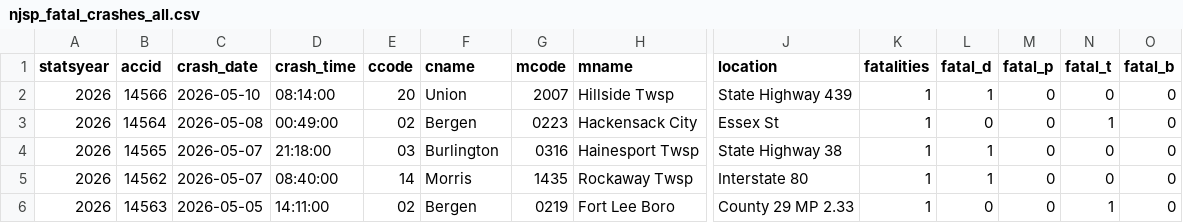
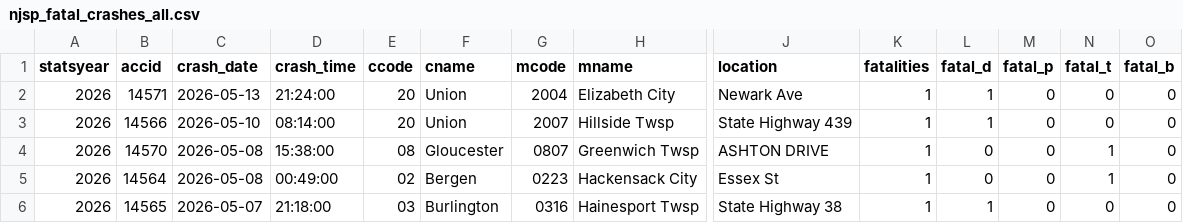
Before and after one commit to unneccesary-roughage/nj-crashes, a CSV file: exports/njsp_fatal_crashes_all.csv, drawn as a sheet; only a part is shown, gaps mark what is left out; the shorter side is filled out with more unchanged rows; rows hold the shown columns only; the diff names each change by its address in the sheet, - before the commit and + after, or states it on an @@ line.

```diff
--- a/exports/njsp_fatal_crashes_all.csv
+++ b/exports/njsp_fatal_crashes_all.csv
+row 2: 2026 | 14571 | 2026-05-13 | 21:24:00 | 20 | Union | 2004 | Elizabeth City | Newark Ave | 1 | 1 | 0 | 0 | 0
+row 4: 2026 | 14570 | 2026-05-08 | 15:38:00 | 08 | Gloucester | 0807 | Greenwich Twsp | ASHTON DRIVE | 1 | 0 | 0 | 1 | 0
```
Also changed, not shown: 5 other files.
